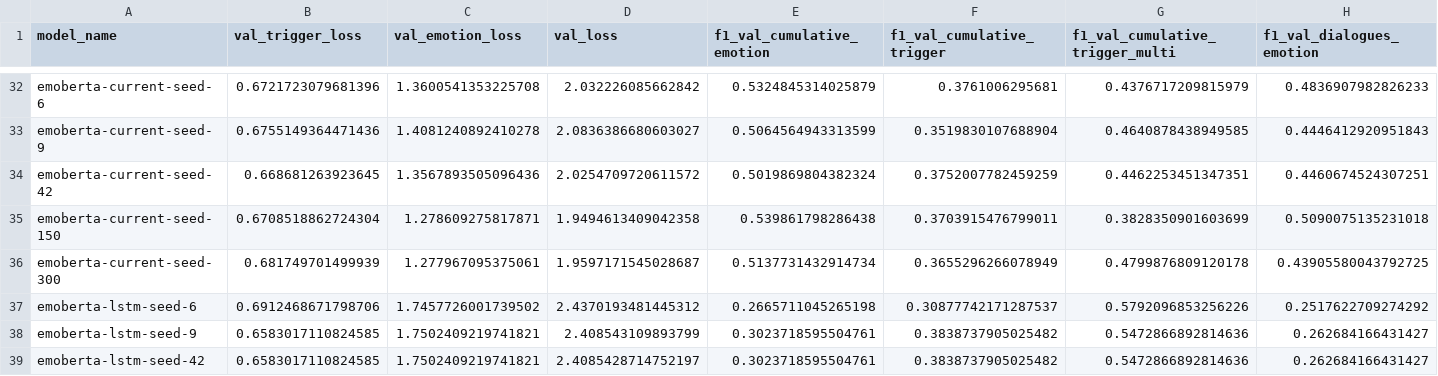
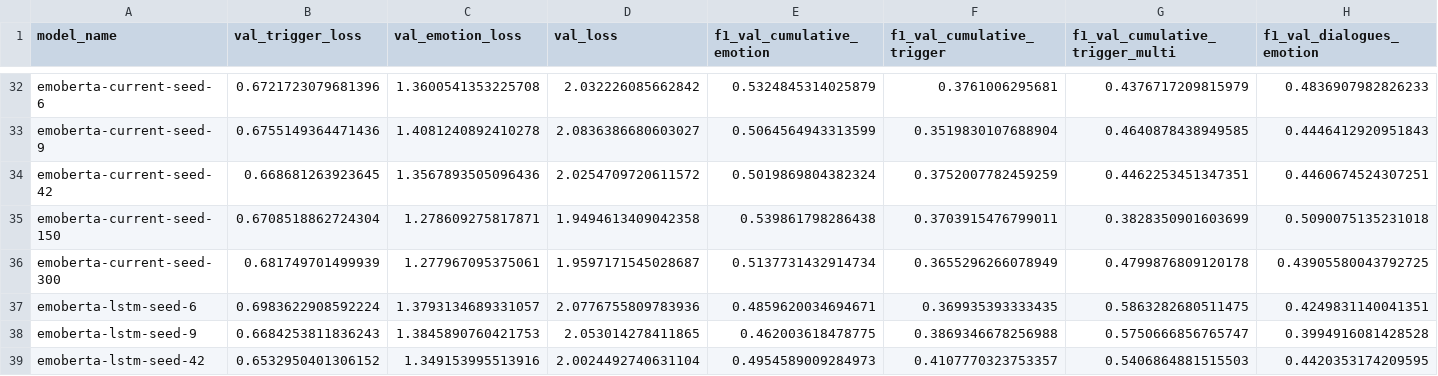
Before and after one commit to elements72/EDiReF-subtask-III, a CSV file: results/val_results.csv, drawn as a sheet; only a part is shown, gaps mark what is left out; the diff covers the shown part only; the diff names each change by its address in the sheet, - before the commit and + after, or states it on an @@ line.

```diff
--- a/results/val_results.csv
+++ b/results/val_results.csv
-B37 (val_trigger_loss): 0.6912468671798706
+B37 (val_trigger_loss): 0.6983622908592224
-C37 (val_emotion_loss): 1.7457726001739502
+C37 (val_emotion_loss): 1.3793134689331057
-D37 (val_loss): 2.4370193481445312
+D37 (val_loss): 2.0776755809783936
-E37 (f1_val_cumulative_emotion): 0.2665711045265198
+E37 (f1_val_cumulative_emotion): 0.4859620034694671
-F37 (f1_val_cumulative_trigger): 0.30877742171287537
+F37 (f1_val_cumulative_trigger): 0.369935393333435
-G37 (f1_val_cumulative_trigger_multi): 0.5792096853256226
+G37 (f1_val_cumulative_trigger_multi): 0.5863282680511475
-H37 (f1_val_dialogues_emotion): 0.2517622709274292
+H37 (f1_val_dialogues_emotion): 0.4249831140041351
-B38 (val_trigger_loss): 0.6583017110824585
+B38 (val_trigger_loss): 0.6684253811836243
-C38 (val_emotion_loss): 1.7502409219741821
+C38 (val_emotion_loss): 1.3845890760421753
-D38 (val_loss): 2.408543109893799
+D38 (val_loss): 2.053014278411865
-E38 (f1_val_cumulative_emotion): 0.3023718595504761
+E38 (f1_val_cumulative_emotion): 0.462003618478775
-F38 (f1_val_cumulative_trigger): 0.3838737905025482
+F38 (f1_val_cumulative_trigger): 0.3869346678256988
-G38 (f1_val_cumulative_trigger_multi): 0.5472866892814636
+G38 (f1_val_cumulative_trigger_multi): 0.5750666856765747
-H38 (f1_val_dialogues_emotion): 0.262684166431427
+H38 (f1_val_dialogues_emotion): 0.3994916081428528
-B39 (val_trigger_loss): 0.6583017110824585
+B39 (val_trigger_loss): 0.6532950401306152
-C39 (val_emotion_loss): 1.7502409219741821
+C39 (val_emotion_loss): 1.349153995513916
-D39 (val_loss): 2.4085428714752197
+D39 (val_loss): 2.0024492740631104
-E39 (f1_val_cumulative_emotion): 0.3023718595504761
+E39 (f1_val_cumulative_emotion): 0.4954589009284973
-F39 (f1_val_cumulative_trigger): 0.3838737905025482
+F39 (f1_val_cumulative_trigger): 0.4107770323753357
-G39 (f1_val_cumulative_trigger_multi): 0.5472866892814636
+G39 (f1_val_cumulative_trigger_multi): 0.5406864881515503
-H39 (f1_val_dialogues_emotion): 0.262684166431427
+H39 (f1_val_dialogues_emotion): 0.4420353174209595
```
Also changed, not shown: 24 edited cells elsewhere in this file, 3 other files.
